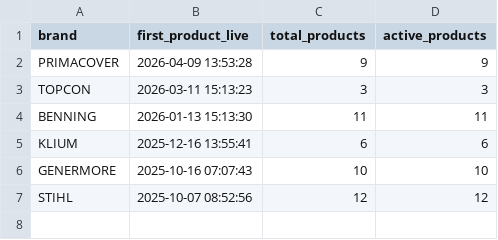
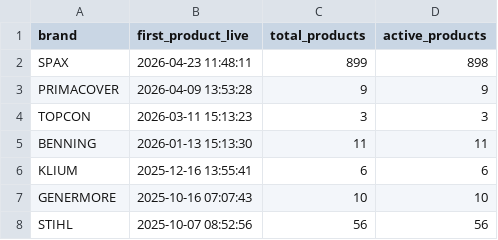
Before and after one commit to hbendima/New-brands, a CSV file: docs/data.csv, drawn as a sheet.

Commit message:
new data 27.04

```diff
--- a/docs/data.csv
+++ b/docs/data.csv
@@ -1,2 +1,3 @@
 brand,first_product_live,total_products,active_products
+SPAX,2026-04-23 11:48:11,899,898
 PRIMACOVER,2026-04-09 13:53:28,9,9
@@ -6,2 +7,2 @@ KLIUM,2025-12-16 13:55:41,6,6
 GENERMORE,2025-10-16 07:07:43,10,10
-STIHL,2025-10-07 08:52:56,12,12
+STIHL,2025-10-07 08:52:56,56,56
```
Also changed, not shown: 1 other file.
